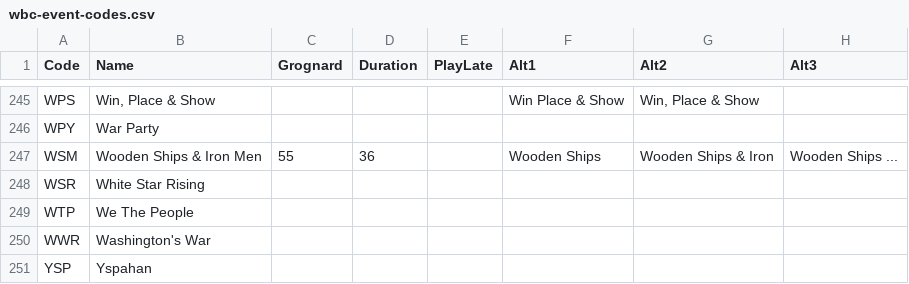
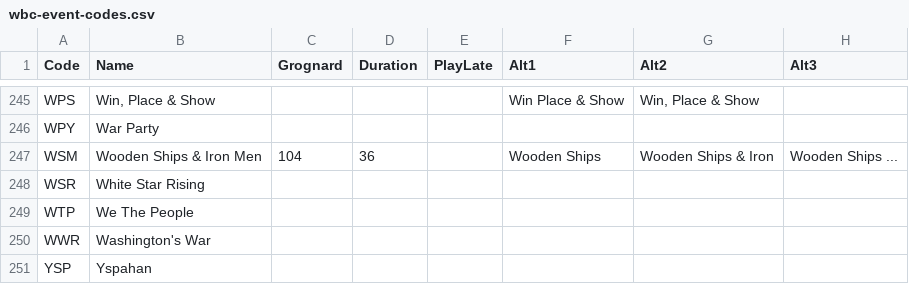
Before and after one commit to wcraigtrader/wbc, a CSV file: meta/wbc-event-codes.csv, drawn as a sheet; only a part is shown, gaps mark what is left out; the diff covers the shown part only; the diff names each change by its address in the sheet, - before the commit and + after, or states it on an @@ line.

Commit message:
Update spreadsheet for Grognards

```diff
--- a/meta/wbc-event-codes.csv
+++ b/meta/wbc-event-codes.csv
-C247 (Grognard): 55
+C247 (Grognard): 104
```
Also changed, not shown: 11 edited cells elsewhere in this file, 3 other files.
